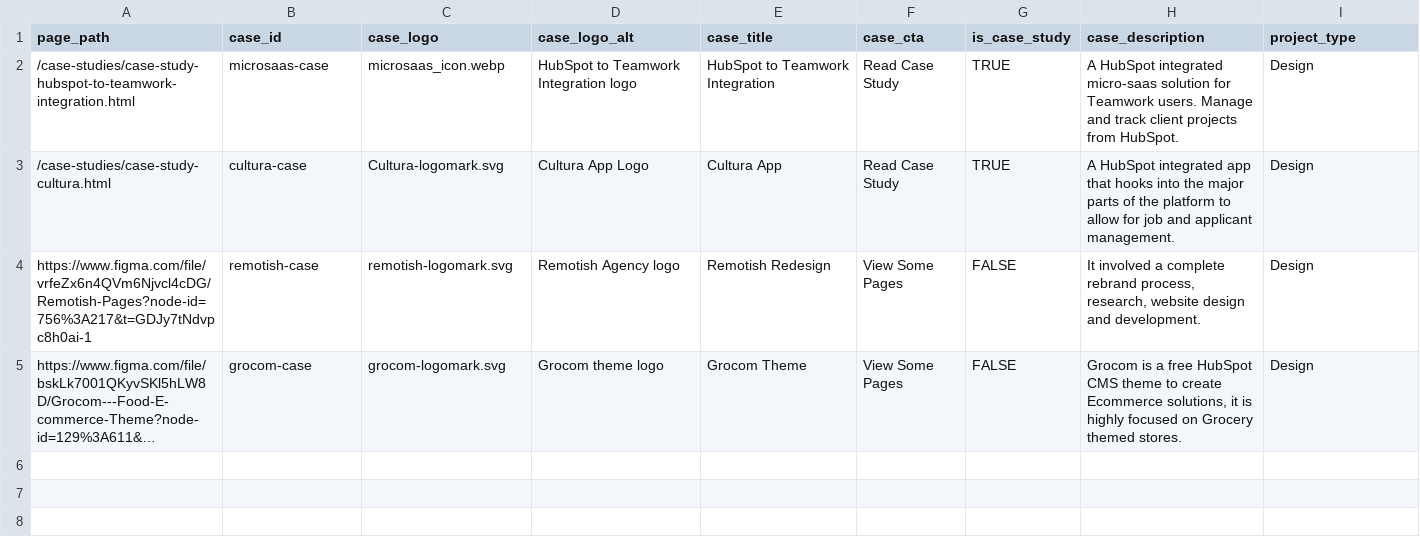
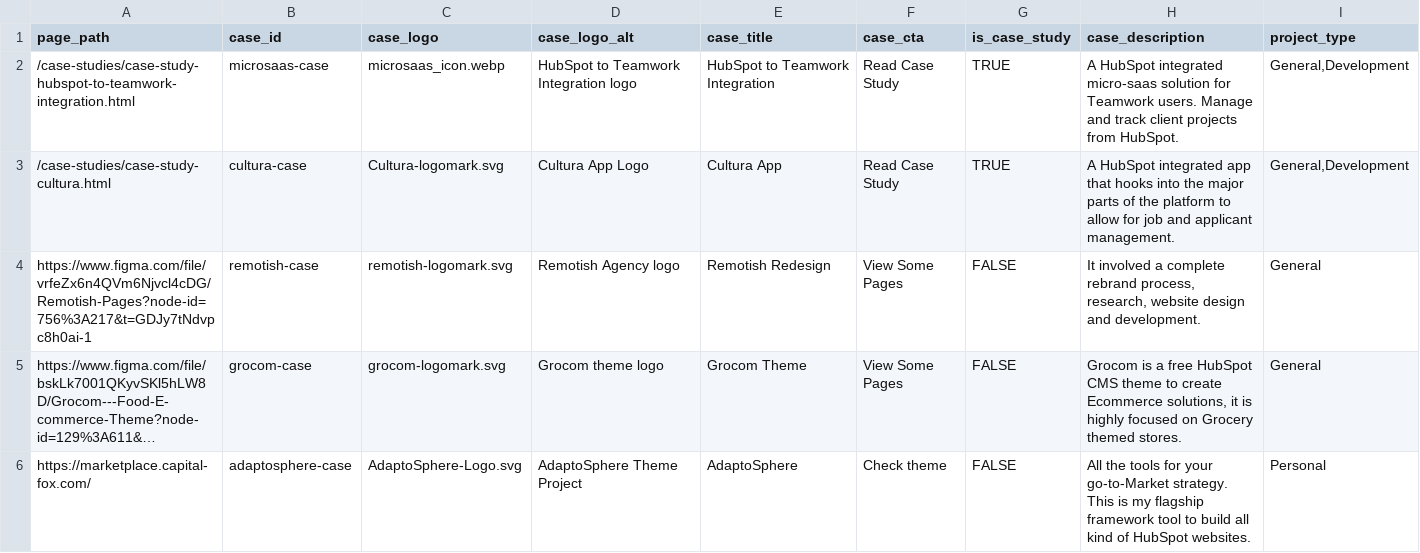
Before and after one commit to DreamDevourer/portfolio, a CSV file: @src/.editor/hubdb/hubdb_projects.csv, drawn as a sheet; long unchanged cells end in …; the diff names each change by its address in the sheet, - before the commit and + after, or states it on an @@ line.

Commit message:
Add new hero module and editor assets
Introduced a new hero module (module__hero-gen3.html), added editor-related CSS and JS assets, and updated static images. Also performed file renaming for editor HTML files, updated various HTML and style files, and refreshed HubDB and log resources.

```diff
--- a/@src/.editor/hubdb/hubdb_projects.csv
+++ b/@src/.editor/hubdb/hubdb_projects.csv
-I2:I3 (project_type): Design
+I2:I3 (project_type): General,Development
-I4:I5 (project_type): Design
+I4:I5 (project_type): General
+row 6: https://marketplace.capital-fox.com/ | adaptosphere-case | AdaptoSphere-Logo.svg | AdaptoSphere Theme Project | AdaptoSphere | Check theme | FALSE | All the tools for your go-to-Market strategy. This is my flagship framework tool to build all kind of HubSpot websites. | Personal
```
Also changed, not shown: 59 other files.
